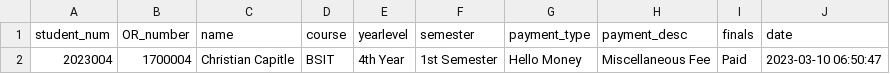
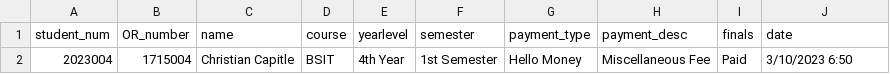
Before and after one commit to MissingPatch/SMS-MIS-001-main-latest-, a CSV file: MY-CSV/finals2023-03-16.csv, drawn as a sheet.

```diff
--- a/MY-CSV/finals2023-03-16.csv
+++ b/MY-CSV/finals2023-03-16.csv
@@ -1,2 +1,2 @@
 student_num,OR_number,name,course,yearlevel,semester,payment_type,payment_desc,finals,date
-2023004,1700004,"Christian Capitle",BSIT,"4th Year","1st Semester","Hello Money","Miscellaneous Fee",Paid,"2023-03-10 06:50:47"
+2023004,1715004,Christian Capitle,BSIT,4th Year,1st Semester,Hello Money,Miscellaneous Fee,Paid,3/10/2023 6:50
```
Also changed, not shown: MY-CSV/prelim2023-03-16.csv, 6 other files.
